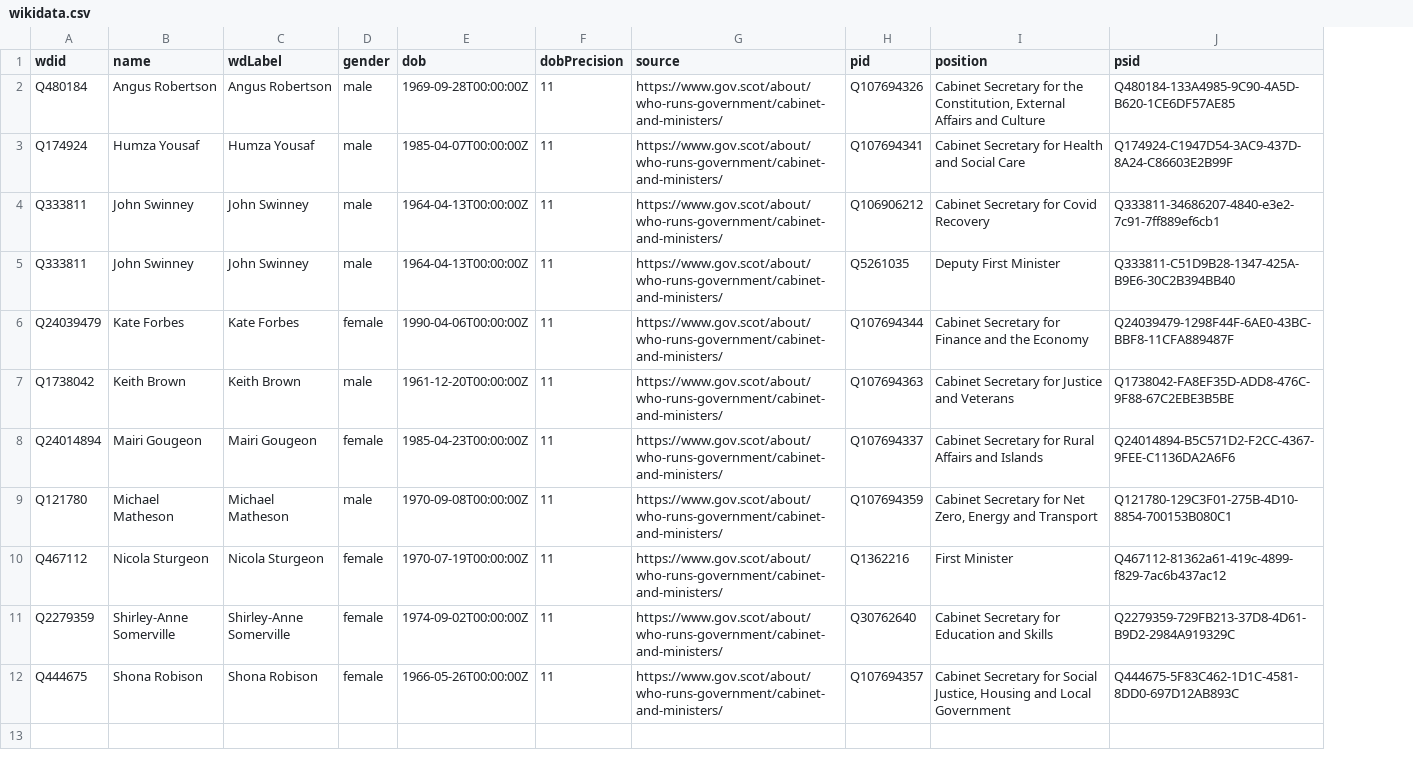
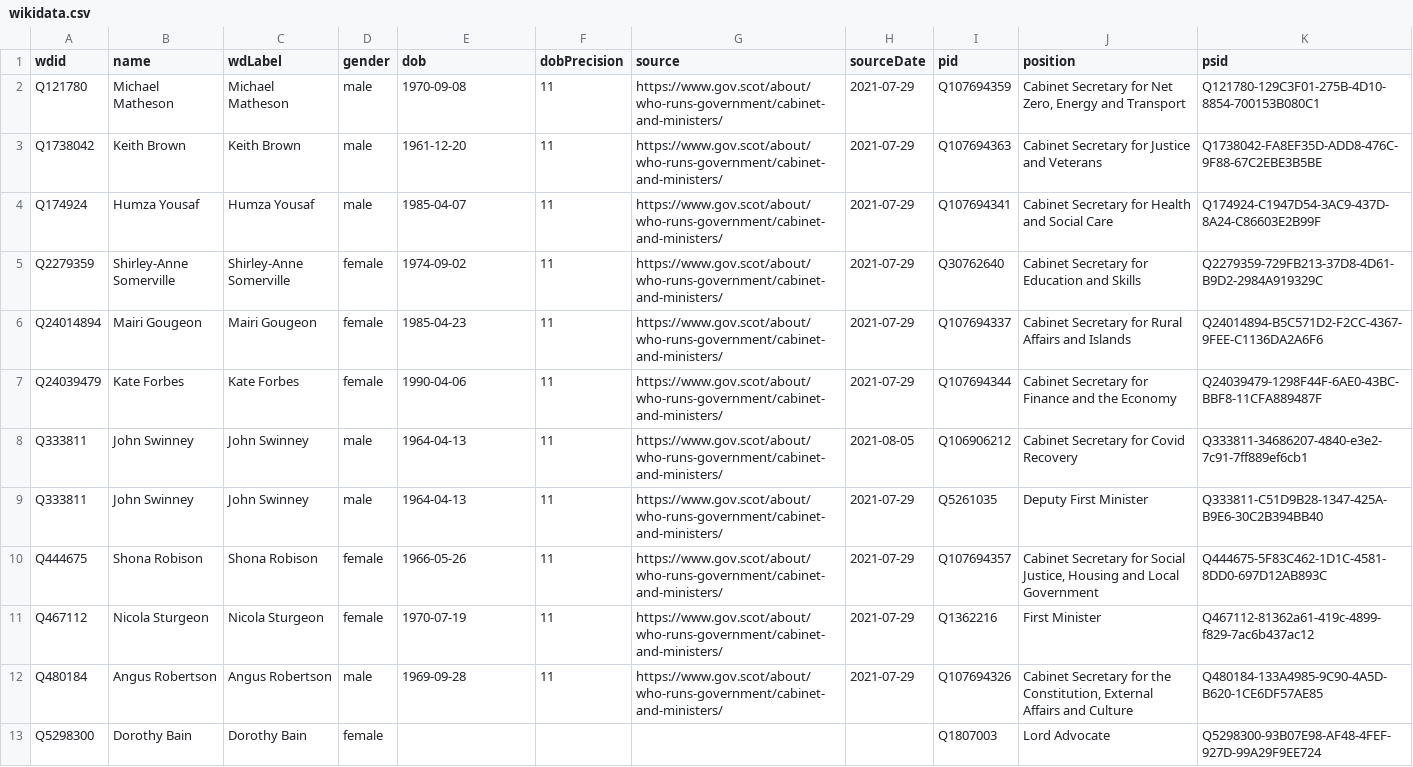
Before and after one commit to every-politician-scrapers/scotland-cabinet, a CSV file: data/wikidata.csv, drawn as a sheet; removed rows and columns are numbered as before the commit, all else as after; the diff names each change by its address in the sheet, - before the commit and + after, or states it on an @@ line.

```diff
--- a/data/wikidata.csv
+++ b/data/wikidata.csv
+column H (sourceDate), rows 3-4: 2021-07-29 | 2021-07-29; rows 8-10: 2021-08-05 | 2021-07-29 | 2021-07-29
+row 2: Q121780 | Michael Matheson | Michael Matheson | male | 1970-09-08 | 11 | https://www.gov.scot/about/who-runs-government/cabinet-and-ministers/ | 2021-07-29 | Q107694359 | Cabinet Secretary for Net Zero, Energy and Transport | Q121780-129C3F01-275B-4D10-8854-700153B080C1
-A3 (wdid): Q480184
+A3 (wdid): Q1738042
-B3 (name): Angus Robertson
+B3 (name): Keith Brown
-C3 (wdLabel): Angus Robertson
+C3 (wdLabel): Keith Brown
-E3 (dob): 1969-09-28T00:00:00Z
+E3 (dob): 1961-12-20
-I3 (pid): Q107694326
+I3 (pid): Q107694363
-J3 (position): …Secretary for the Constitution, External Affairs and Culture
+J3 (position): …Secretary for Justice and Veterans
-K3 (psid): Q480184-133A4985-9C90-4A5D-B620-1CE6DF57AE85
+K3 (psid): Q1738042-FA8EF35D-ADD8-476C-9F88-67C2EBE3B5BE
-E4 (dob): 1985-04-07T00:00:00Z
+E4 (dob): 1985-04-07
+row 5: Q2279359 | Shirley-Anne Somerville | Shirley-Anne Somerville | female | 1974-09-02 | 11 | https://www.gov.scot/about/who-runs-government/cabinet-and-ministers/ | 2021-07-29 | Q30762640 | Cabinet Secretary for Education and Skills | Q2279359-729FB213-37D8-4D61-B9D2-2984A919329C
+row 6: Q24014894 | Mairi Gougeon | Mairi Gougeon | female | 1985-04-23 | 11 | https://www.gov.scot/about/who-runs-government/cabinet-and-ministers/ | 2021-07-29 | Q107694337 | Cabinet Secretary for Rural Affairs and Islands | Q24014894-B5C571D2-F2CC-4367-9FEE-C1136DA2A6F6
+row 7: Q24039479 | Kate Forbes | Kate Forbes | female | 1990-04-06 | 11 | https://www.gov.scot/about/who-runs-government/cabinet-and-ministers/ | 2021-07-29 | Q107694344 | Cabinet Secretary for Finance and the Economy | Q24039479-1298F44F-6AE0-43BC-BBF8-11CFA889487F
-E8:E9 (dob): 1964-04-13T00:00:00Z
+E8:E9 (dob): 1964-04-13
-row 6: Q24039479 | Kate Forbes | Kate Forbes | female | 1990-04-06T00:00:00Z | 11 | https://www.gov.scot/about/who-runs-government/cabinet-and-ministers/ | Q107694344 | Cabinet Secretary for Finance and the Economy | Q24039479-1298F44F-6AE0-43BC-BBF8-11CFA889487F
-row 7: Q1738042 | Keith Brown | Keith Brown | male | 1961-12-20T00:00:00Z | 11 | https://www.gov.scot/about/who-runs-government/cabinet-and-ministers/ | Q107694363 | Cabinet Secretary for Justice and Veterans | Q1738042-FA8EF35D-ADD8-476C-9F88-67C2EBE3B5BE
-row 8: Q24014894 | Mairi Gougeon | Mairi Gougeon | female | 1985-04-23T00:00:00Z | 11 | https://www.gov.scot/about/who-runs-government/cabinet-and-ministers/ | Q107694337 | Cabinet Secretary for Rural Affairs and Islands | Q24014894-B5C571D2-F2CC-4367-9FEE-C1136DA2A6F6
-row 9: Q121780 | Michael Matheson | Michael Matheson | male | 1970-09-08T00:00:00Z | 11 | https://www.gov.scot/about/who-runs-government/cabinet-and-ministers/ | Q107694359 | Cabinet Secretary for Net Zero, Energy and Transport | Q121780-129C3F01-275B-4D10-8854-700153B080C1
-row 10: Q467112 | Nicola Sturgeon | Nicola Sturgeon | female | 1970-07-19T00:00:00Z | 11 | https://www.gov.scot/about/who-runs-government/cabinet-and-ministers/ | Q1362216 | First Minister | Q467112-81362a61-419c-4899-f829-7ac6b437ac12
-row 11: Q2279359 | Shirley-Anne Somerville | Shirley-Anne Somerville | female | 1974-09-02T00:00:00Z | 11 | https://www.gov.scot/about/who-runs-government/cabinet-and-ministers/ | Q30762640 | Cabinet Secretary for Education and Skills | Q2279359-729FB213-37D8-4D61-B9D2-2984A919329C
-E10 (dob): 1966-05-26T00:00:00Z
+E10 (dob): 1966-05-26
+row 11: Q467112 | Nicola Sturgeon | Nicola Sturgeon | female | 1970-07-19 | 11 | https://www.gov.scot/about/who-runs-government/cabinet-and-ministers/ | 2021-07-29 | Q1362216 | First Minister | Q467112-81362a61-419c-4899-f829-7ac6b437ac12
+row 12: Q480184 | Angus Robertson | Angus Robertson | male | 1969-09-28 | 11 | https://www.gov.scot/about/who-runs-government/cabinet-and-ministers/ | 2021-07-29 | Q107694326 | Cabinet Secretary for the Constitution, External Affairs and Culture | Q480184-133A4985-9C90-4A5D-B620-1CE6DF57AE85
+row 13: Q5298300 | Dorothy Bain | Dorothy Bain | female |  |  |  |  | Q1807003 | Lord Advocate | Q5298300-93B07E98-AF48-4FEF-927D-99A29F9EE724
```
Also changed, not shown: 5 other files.
